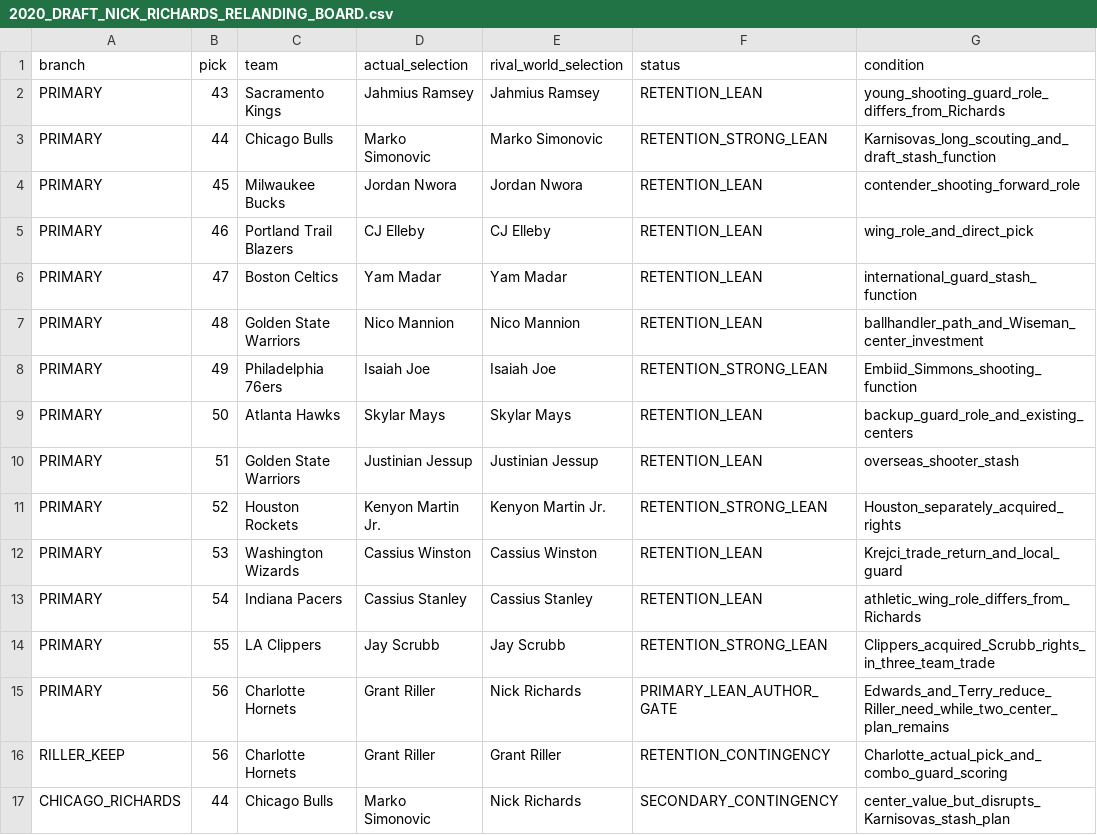
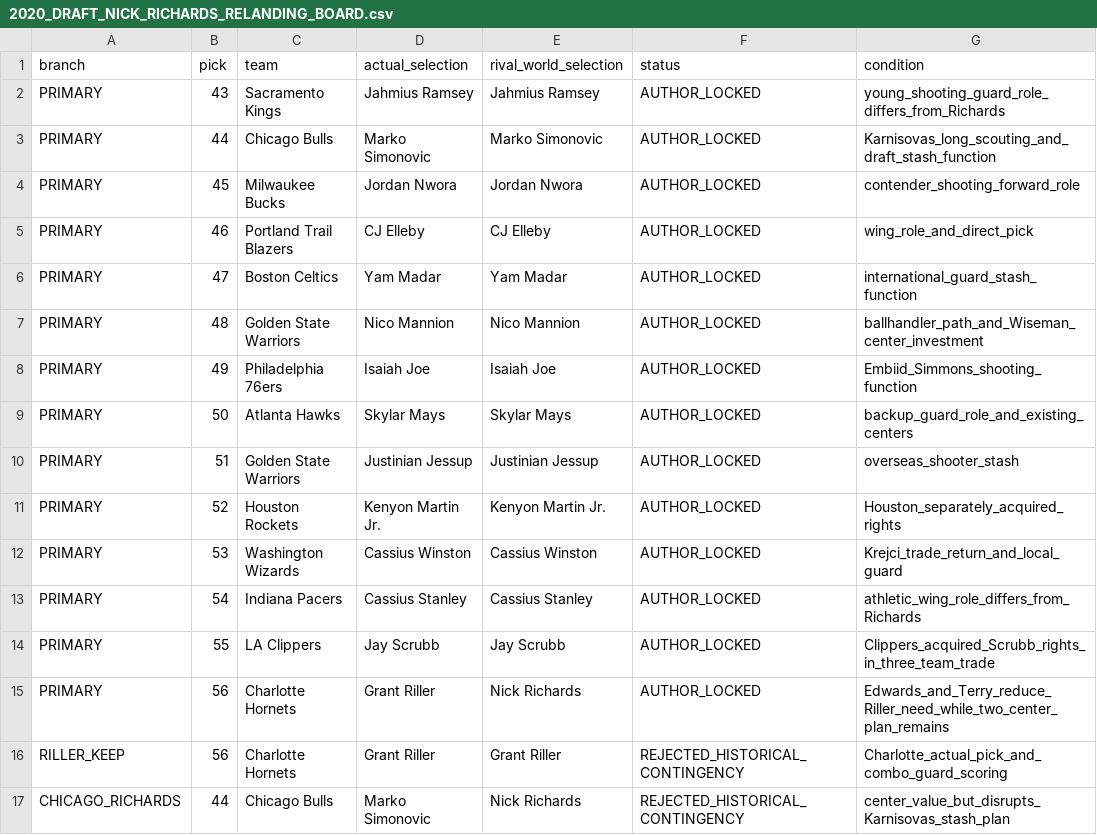
Before and after one commit to storm-credit/first-rebound, a CSV file: simulation/2020_DRAFT_NICK_RICHARDS_RELANDING_BOARD.csv, drawn as a sheet.

Commit message:
Lock Richards and prepare final Riller board (#115)
Author-lock picks 43-56 and add the final Grant Riller 57-60/undrafted decision packet.

```diff
--- a/simulation/2020_DRAFT_NICK_RICHARDS_RELANDING_BOARD.csv
+++ b/simulation/2020_DRAFT_NICK_RICHARDS_RELANDING_BOARD.csv
@@ -1,17 +1,17 @@
 branch,pick,team,actual_selection,rival_world_selection,status,condition
-PRIMARY,43,Sacramento Kings,Jahmius Ramsey,Jahmius Ramsey,RETENTION_LEAN,young_shooting_guard_role_differs_from_Richards
-PRIMARY,44,Chicago Bulls,Marko Simonovic,Marko Simonovic,RETENTION_STRONG_LEAN,Karnisovas_long_scouting_and_draft_stash_function
-PRIMARY,45,Milwaukee Bucks,Jordan Nwora,Jordan Nwora,RETENTION_LEAN,contender_shooting_forward_role
-PRIMARY,46,Portland Trail Blazers,CJ Elleby,CJ Elleby,RETENTION_LEAN,wing_role_and_direct_pick
-PRIMARY,47,Boston Celtics,Yam Madar,Yam Madar,RETENTION_LEAN,international_guard_stash_function
-PRIMARY,48,Golden State Warriors,Nico Mannion,Nico Mannion,RETENTION_LEAN,ballhandler_path_and_Wiseman_center_investment
-PRIMARY,49,Philadelphia 76ers,Isaiah Joe,Isaiah Joe,RETENTION_STRONG_LEAN,Embiid_Simmons_shooting_function
-PRIMARY,50,Atlanta Hawks,Skylar Mays,Skylar Mays,RETENTION_LEAN,backup_guard_role_and_existing_centers
-PRIMARY,51,Golden State Warriors,Justinian Jessup,Justinian Jessup,RETENTION_LEAN,overseas_shooter_stash
-PRIMARY,52,Houston Rockets,Kenyon Martin Jr.,Kenyon Martin Jr.,RETENTION_STRONG_LEAN,Houston_separately_acquired_rights
-PRIMARY,53,Washington Wizards,Cassius Winston,Cassius Winston,RETENTION_LEAN,Krejci_trade_return_and_local_guard
-PRIMARY,54,Indiana Pacers,Cassius Stanley,Cassius Stanley,RETENTION_LEAN,athletic_wing_role_differs_from_Richards
-PRIMARY,55,LA Clippers,Jay Scrubb,Jay Scrubb,RETENTION_STRONG_LEAN,Clippers_acquired_Scrubb_rights_in_three_team_trade
-PRIMARY,56,Charlotte Hornets,Grant Riller,Nick Richards,PRIMARY_LEAN_AUTHOR_GATE,Edwards_and_Terry_reduce_Riller_need_while_two_center_plan_remains
-RILLER_KEEP,56,Charlotte Hornets,Grant Riller,Grant Riller,RETENTION_CONTINGENCY,Charlotte_actual_pick_and_combo_guard_scoring
-CHICAGO_RICHARDS,44,Chicago Bulls,Marko Simonovic,Nick Richards,SECONDARY_CONTINGENCY,center_value_but_disrupts_Karnisovas_stash_plan
+PRIMARY,43,Sacramento Kings,Jahmius Ramsey,Jahmius Ramsey,AUTHOR_LOCKED,young_shooting_guard_role_differs_from_Richards
+PRIMARY,44,Chicago Bulls,Marko Simonovic,Marko Simonovic,AUTHOR_LOCKED,Karnisovas_long_scouting_and_draft_stash_function
+PRIMARY,45,Milwaukee Bucks,Jordan Nwora,Jordan Nwora,AUTHOR_LOCKED,contender_shooting_forward_role
+PRIMARY,46,Portland Trail Blazers,CJ Elleby,CJ Elleby,AUTHOR_LOCKED,wing_role_and_direct_pick
+PRIMARY,47,Boston Celtics,Yam Madar,Yam Madar,AUTHOR_LOCKED,international_guard_stash_function
+PRIMARY,48,Golden State Warriors,Nico Mannion,Nico Mannion,AUTHOR_LOCKED,ballhandler_path_and_Wiseman_center_investment
+PRIMARY,49,Philadelphia 76ers,Isaiah Joe,Isaiah Joe,AUTHOR_LOCKED,Embiid_Simmons_shooting_function
+PRIMARY,50,Atlanta Hawks,Skylar Mays,Skylar Mays,AUTHOR_LOCKED,backup_guard_role_and_existing_centers
+PRIMARY,51,Golden State Warriors,Justinian Jessup,Justinian Jessup,AUTHOR_LOCKED,overseas_shooter_stash
+PRIMARY,52,Houston Rockets,Kenyon Martin Jr.,Kenyon Martin Jr.,AUTHOR_LOCKED,Houston_separately_acquired_rights
+PRIMARY,53,Washington Wizards,Cassius Winston,Cassius Winston,AUTHOR_LOCKED,Krejci_trade_return_and_local_guard
+PRIMARY,54,Indiana Pacers,Cassius Stanley,Cassius Stanley,AUTHOR_LOCKED,athletic_wing_role_differs_from_Richards
+PRIMARY,55,LA Clippers,Jay Scrubb,Jay Scrubb,AUTHOR_LOCKED,Clippers_acquired_Scrubb_rights_in_three_team_trade
+PRIMARY,56,Charlotte Hornets,Grant Riller,Nick Richards,AUTHOR_LOCKED,Edwards_and_Terry_reduce_Riller_need_while_two_center_plan_remains
+RILLER_KEEP,56,Charlotte Hornets,Grant Riller,Grant Riller,REJECTED_HISTORICAL_CONTINGENCY,Charlotte_actual_pick_and_combo_guard_scoring
+CHICAGO_RICHARDS,44,Chicago Bulls,Marko Simonovic,Nick Richards,REJECTED_HISTORICAL_CONTINGENCY,center_value_but_disrupts_Karnisovas_stash_plan
```
Also changed, not shown: 16 other files.
